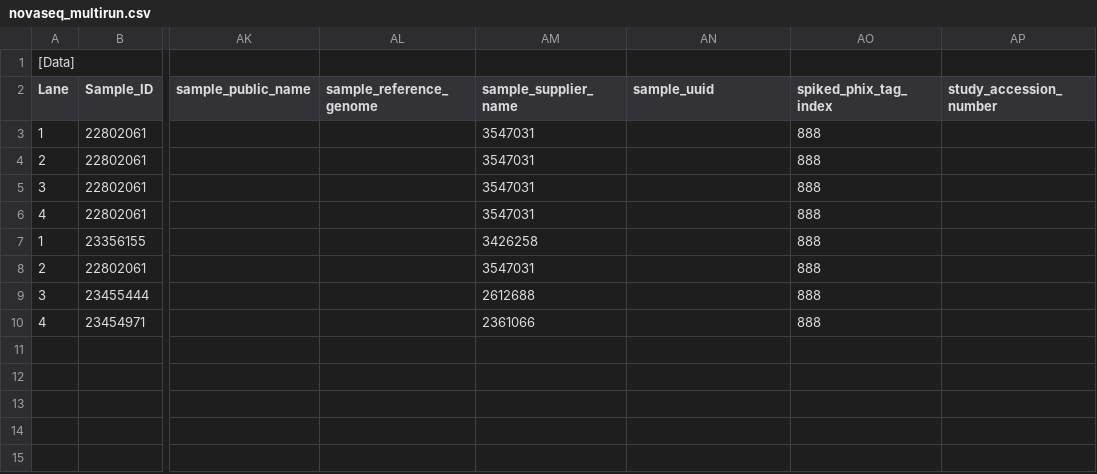
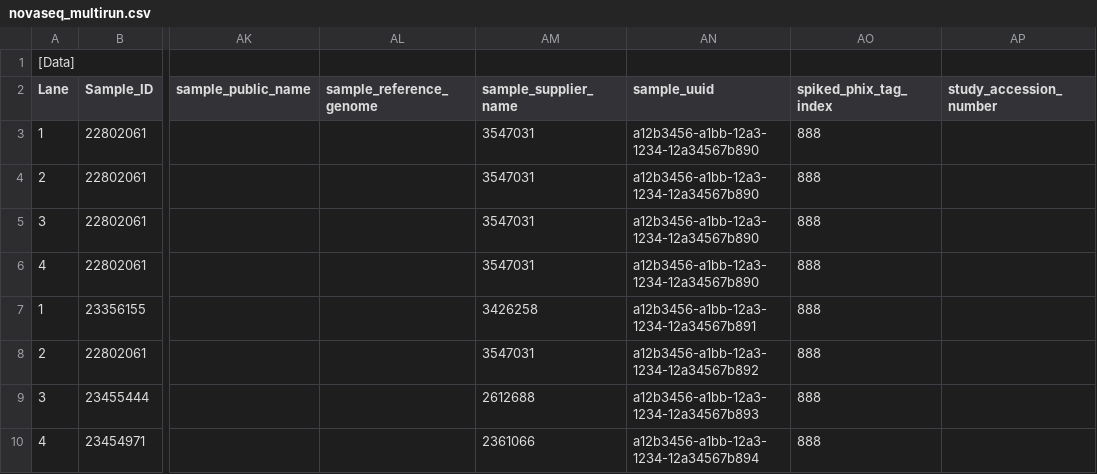
Before and after one commit to wtsi-npg/npg_tracking, a CSV file: t/data/samplesheet/novaseq_multirun.csv, drawn as a sheet; only a part is shown, gaps mark what is left out; the diff names each change by its address in the sheet, - before the commit and + after, or states it on an @@ line.

Commit message:
Extend tests with sample_uuid for novaseq multiruns

```diff
--- a/t/data/samplesheet/novaseq_multirun.csv
+++ b/t/data/samplesheet/novaseq_multirun.csv
-AN3:AN6 (sample_uuid): (empty)
+AN3:AN6 (sample_uuid): a12b3456-a1bb-12a3-1234-12a34567b890
-AN7 (sample_uuid): (empty)
+AN7 (sample_uuid): a12b3456-a1bb-12a3-1234-12a34567b891
-AN8 (sample_uuid): (empty)
+AN8 (sample_uuid): a12b3456-a1bb-12a3-1234-12a34567b892
-AN9 (sample_uuid): (empty)
+AN9 (sample_uuid): a12b3456-a1bb-12a3-1234-12a34567b893
-AN10 (sample_uuid): (empty)
+AN10 (sample_uuid): a12b3456-a1bb-12a3-1234-12a34567b894
```
Also changed, not shown: 1 other file.
